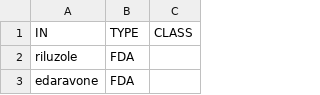
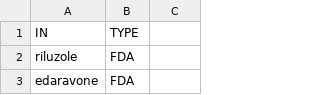
Before and after one commit to RWD2E/cdc_als4m, a CSV file: ref/als_trt_rx.csv, drawn as a sheet; only a part is shown; the diff names each change by its address in the sheet, - before the commit and + after, or states it on an @@ line.

```diff
--- a/ref/als_trt_rx.csv
+++ b/ref/als_trt_rx.csv
-C1: CLASS
+C1: (empty)
```
Also changed, not shown: 7 other files.
